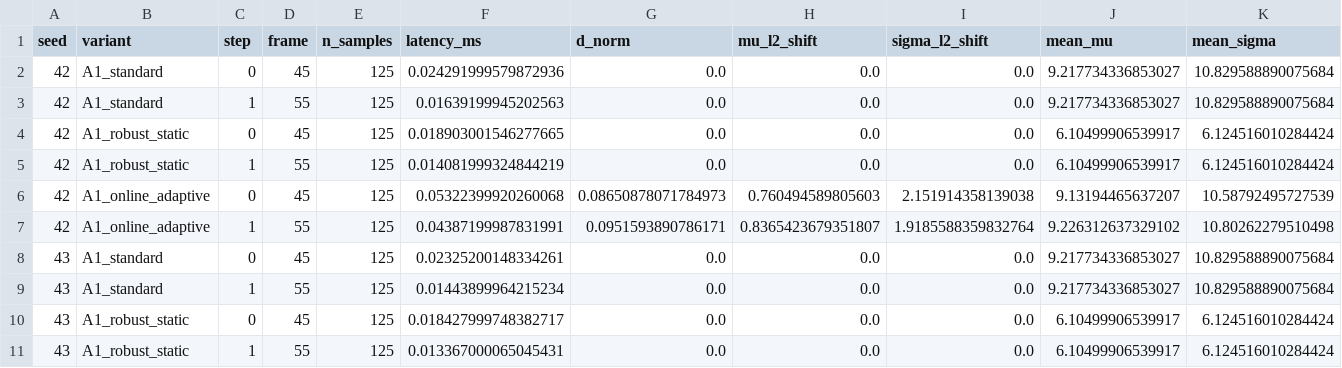
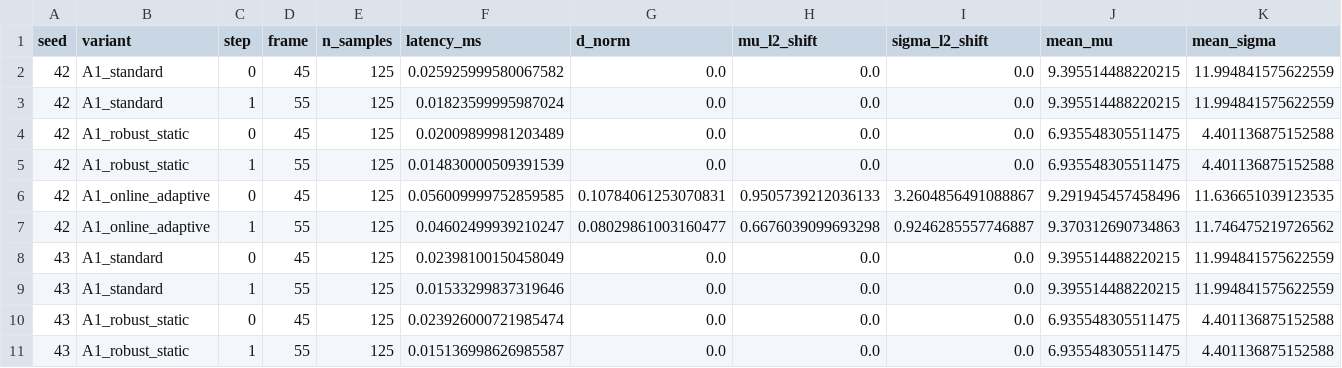
Before and after one commit to Hieu475/adaptive_3dgs, a CSV file: results/phase9b_robust_normalization/normalization_stability.csv, drawn as a sheet; only a part is shown; the diff covers the shown part only.

```diff
--- a/results/phase9b_robust_normalization/normalization_stability.csv
+++ b/results/phase9b_robust_normalization/normalization_stability.csv
@@ -1,11 +1,11 @@
 seed,variant,step,frame,n_samples,latency_ms,d_norm,mu_l2_shift,sigma_l2_shift,mean_mu,mean_sigma
-42,A1_standard,0,45,125,0.024291999579872936,0.0,0.0,0.0,9.217734336853027,10.829588890075684
-42,A1_standard,1,55,125,0.01639199945202563,0.0,0.0,0.0,9.217734336853027,10.829588890075684
-42,A1_robust_static,0,45,125,0.018903001546277665,0.0,0.0,0.0,6.10499906539917,6.124516010284424
-42,A1_robust_static,1,55,125,0.014081999324844219,0.0,0.0,0.0,6.10499906539917,6.124516010284424
-42,A1_online_adaptive,0,45,125,0.05322399920260068,0.08650878071784973,0.760494589805603,2.151914358139038,9.13194465637207,10.58792495727539
-42,A1_online_adaptive,1,55,125,0.04387199987831991,0.0951593890786171,0.8365423679351807,1.9185588359832764,9.226312637329102,10.80262279510498
-43,A1_standard,0,45,125,0.02325200148334261,0.0,0.0,0.0,9.217734336853027,10.829588890075684
-43,A1_standard,1,55,125,0.01443899964215234,0.0,0.0,0.0,9.217734336853027,10.829588890075684
-43,A1_robust_static,0,45,125,0.018427999748382717,0.0,0.0,0.0,6.10499906539917,6.124516010284424
-43,A1_robust_static,1,55,125,0.013367000065045431,0.0,0.0,0.0,6.10499906539917,6.124516010284424
+42,A1_standard,0,45,125,0.025925999580067582,0.0,0.0,0.0,9.395514488220215,11.994841575622559
+42,A1_standard,1,55,125,0.01823599995987024,0.0,0.0,0.0,9.395514488220215,11.994841575622559
+42,A1_robust_static,0,45,125,0.02009899981203489,0.0,0.0,0.0,6.935548305511475,4.401136875152588
+42,A1_robust_static,1,55,125,0.014830000509391539,0.0,0.0,0.0,6.935548305511475,4.401136875152588
+42,A1_online_adaptive,0,45,125,0.056009999752859585,0.10784061253070831,0.9505739212036133,3.2604856491088867,9.291945457458496,11.636651039123535
+42,A1_online_adaptive,1,55,125,0.04602499939210247,0.08029861003160477,0.6676039099693298,0.9246285557746887,9.370312690734863,11.746475219726562
+43,A1_standard,0,45,125,0.02398100150458049,0.0,0.0,0.0,9.395514488220215,11.994841575622559
+43,A1_standard,1,55,125,0.01533299837319646,0.0,0.0,0.0,9.395514488220215,11.994841575622559
+43,A1_robust_static,0,45,125,0.023926000721985474,0.0,0.0,0.0,6.935548305511475,4.401136875152588
+43,A1_robust_static,1,55,125,0.015136998626985587,0.0,0.0,0.0,6.935548305511475,4.401136875152588
```
Also changed, not shown: 84 edited cells elsewhere in this file, results/phase9b_robust_normalization/generalization_gap.csv, results/phase9b_robust_normalization/prediction_metrics.csv, 39 other files.
